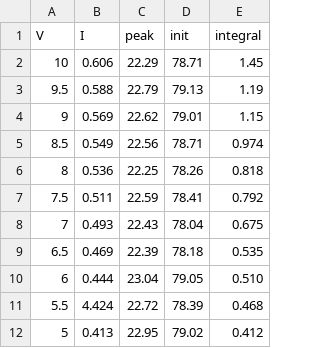
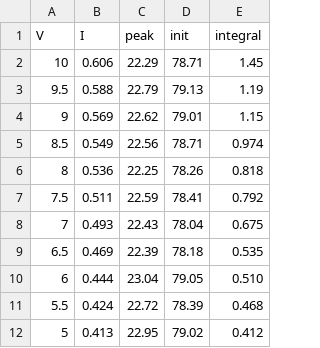
Before and after one commit to SahilBas2005/Physics224, a CSV file: Blackbody Radiation/langle.csv, drawn as a sheet.

```diff
--- a/Blackbody Radiation/langle.csv
+++ b/Blackbody Radiation/langle.csv
@@ -10,3 +10,3 @@ V,I,peak,init,integral
 6,0.444,23.04,79.05,0.510
-5.5,4.424,22.72,78.39,0.468
+5.5,0.424,22.72,78.39,0.468
 5,0.413,22.95,79.02,0.412
```
Also changed, not shown: 1 other file.
